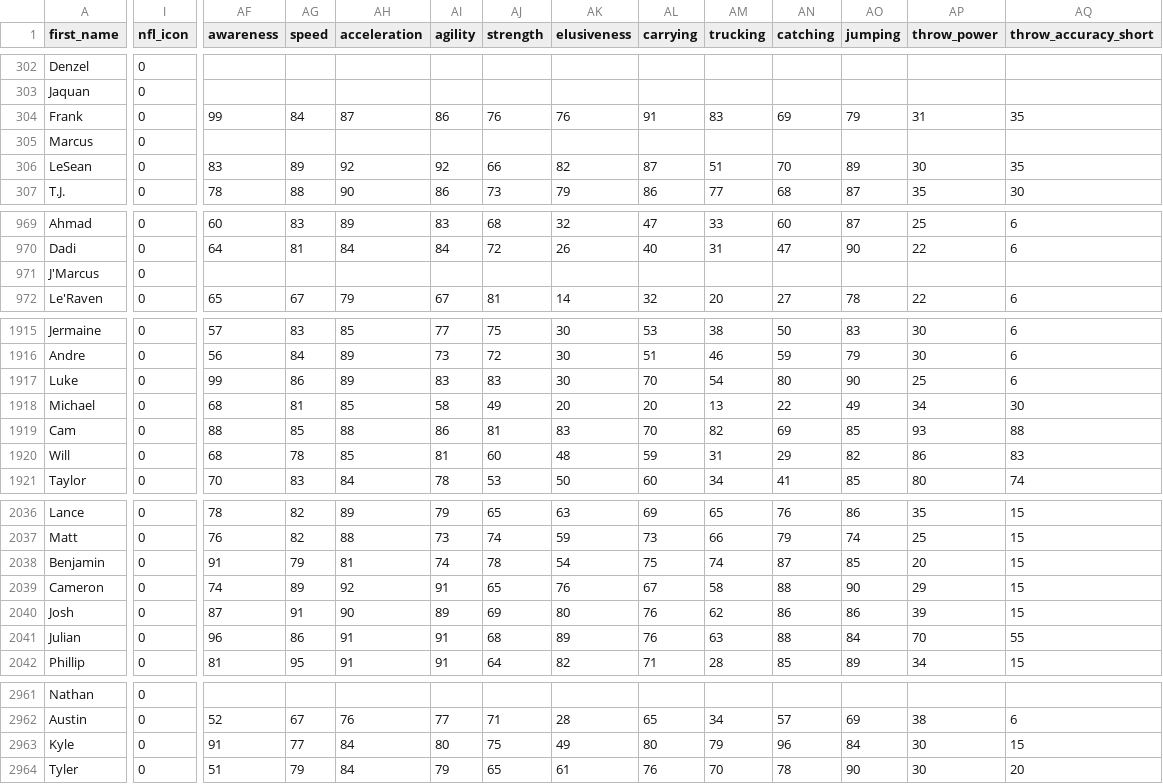
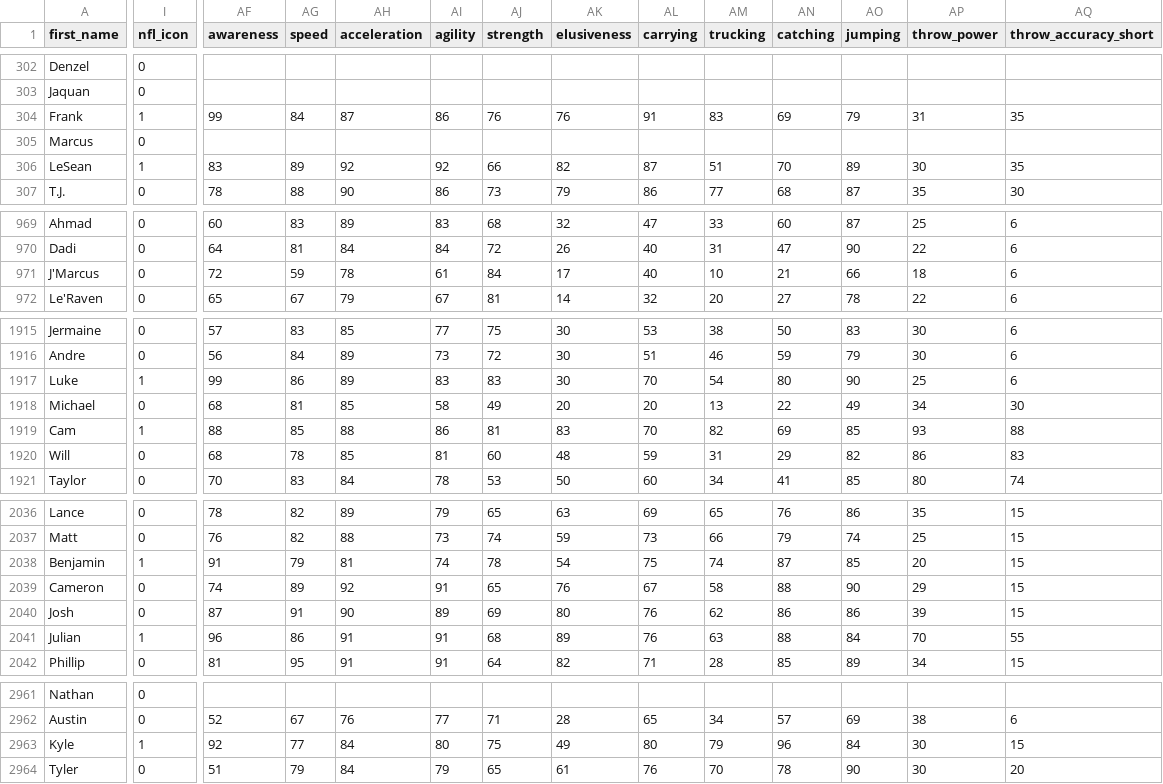
Before and after one commit to matthew-a-spalding/madden_08_updater, a CSV file: docs/My Ratings/2019/My 2019 Player Attributes - _Still not Final - Add face IDs.csv, drawn as a sheet; only a part is shown, gaps mark what is left out; the diff covers the shown part only; the diff names each change by its address in the sheet, - before the commit and + after, or states it on an @@ line.

Commit message:
Added all NFL Icons I wanted.

```diff
--- a/docs/My Ratings/2019/My 2019 Player Attributes - _Still not Final - Add face IDs.csv
+++ b/docs/My Ratings/2019/My 2019 Player Attributes - _Still not Final - Add face IDs.csv
-I304 (nfl_icon): 0
+I304 (nfl_icon): 1
-I306 (nfl_icon): 0
+I306 (nfl_icon): 1
-AF971 (awareness): (empty)
+AF971 (awareness): 72
-AG971 (speed): (empty)
+AG971 (speed): 59
-AH971 (acceleration): (empty)
+AH971 (acceleration): 78
-AI971 (agility): (empty)
+AI971 (agility): 61
-AJ971 (strength): (empty)
+AJ971 (strength): 84
-AK971 (elusiveness): (empty)
+AK971 (elusiveness): 17
-AL971 (carrying): (empty)
+AL971 (carrying): 40
-AM971 (trucking): (empty)
+AM971 (trucking): 10
-AN971 (catching): (empty)
+AN971 (catching): 21
-AO971 (jumping): (empty)
+AO971 (jumping): 66
-AP971 (throw_power): (empty)
+AP971 (throw_power): 18
-AQ971 (throw_accuracy_short): (empty)
+AQ971 (throw_accuracy_short): 6
-I1917 (nfl_icon): 0
+I1917 (nfl_icon): 1
-I1919 (nfl_icon): 0
+I1919 (nfl_icon): 1
-I2038 (nfl_icon): 0
+I2038 (nfl_icon): 1
-I2041 (nfl_icon): 0
+I2041 (nfl_icon): 1
-I2963 (nfl_icon): 0
+I2963 (nfl_icon): 1
-AF2963 (awareness): 91
+AF2963 (awareness): 92
```
Also changed, not shown: 73 edited cells elsewhere in this file.
